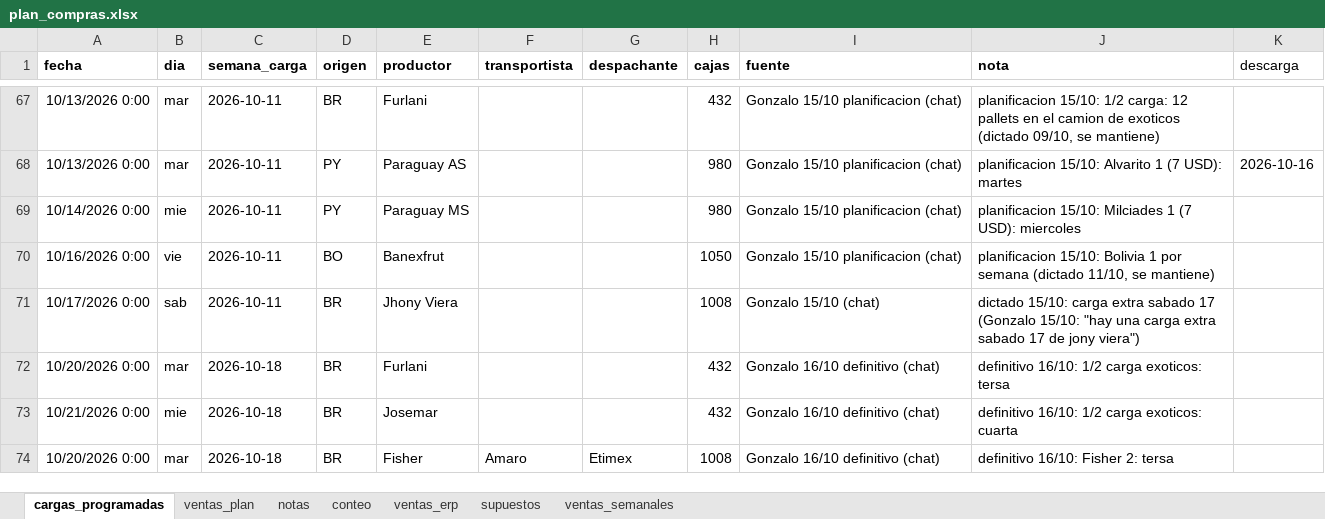
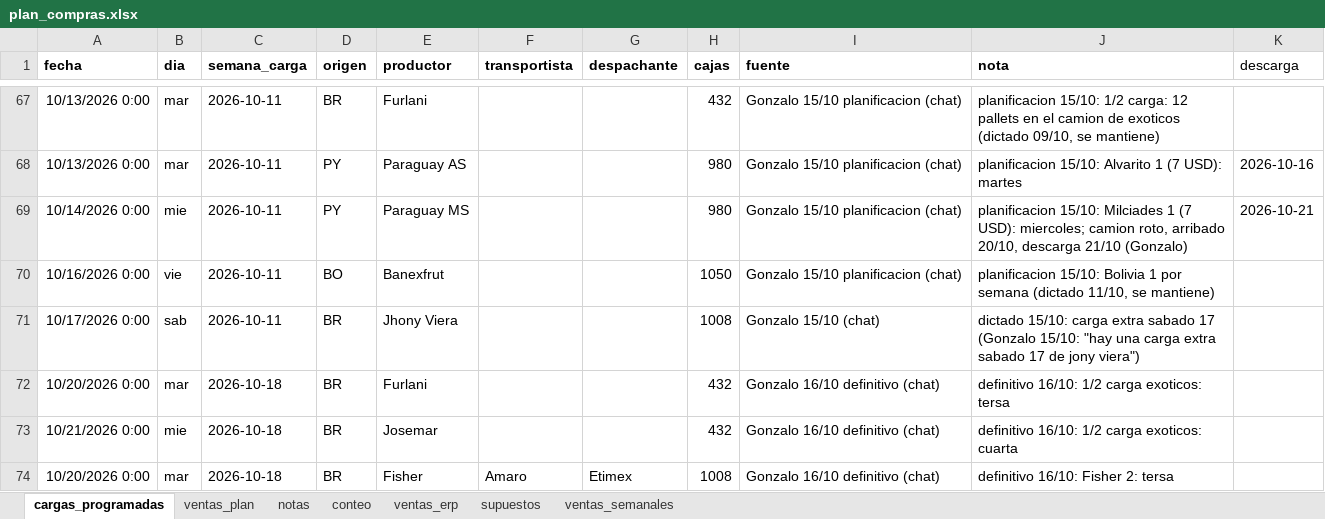
Before and after one commit to ingenieria-pepe/gonza_pepe, an Excel workbook: plan_compras/plan_compras.xlsx, sheet cargas_programadas, drawn as a sheet; only a part is shown, gaps mark what is left out; values as stored, in another font and other column widths than the file's, no borders; the diff names each change by its address in the sheet, - before the commit and + after, or states it on an @@ line.

```diff
--- a/plan_compras/plan_compras.xlsx (sheet cargas_programadas)
+++ b/plan_compras/plan_compras.xlsx (sheet cargas_programadas)
-J69 (nota): …(7 USD): miercoles
+J69 (nota): …(7 USD): miercoles; camion roto, arribado 20/10, descarga 21/10 (Gonzalo)
-K69 (descarga): (empty)
+K69 (descarga): 2026-10-21
```
Also changed, not shown: 2 other files.
